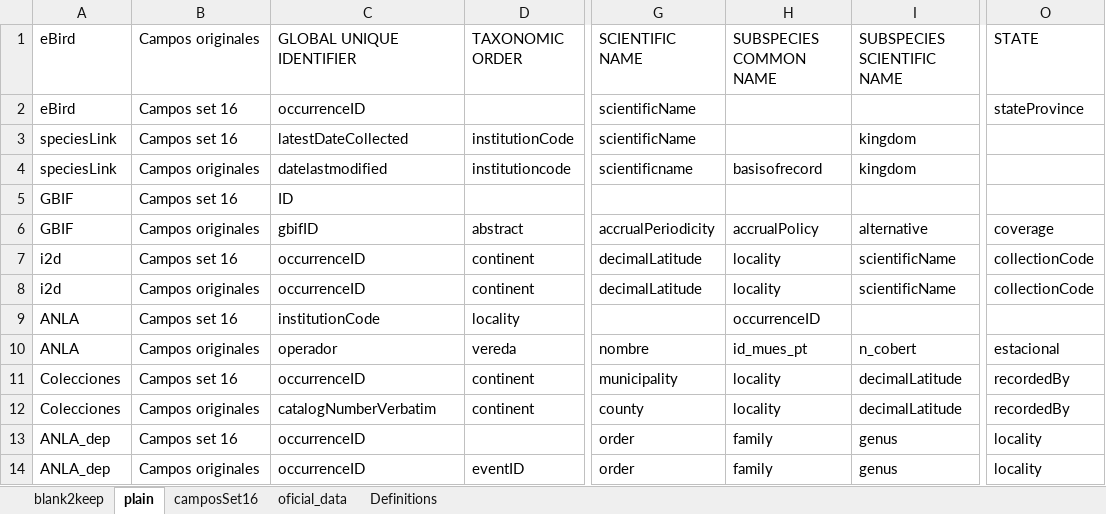
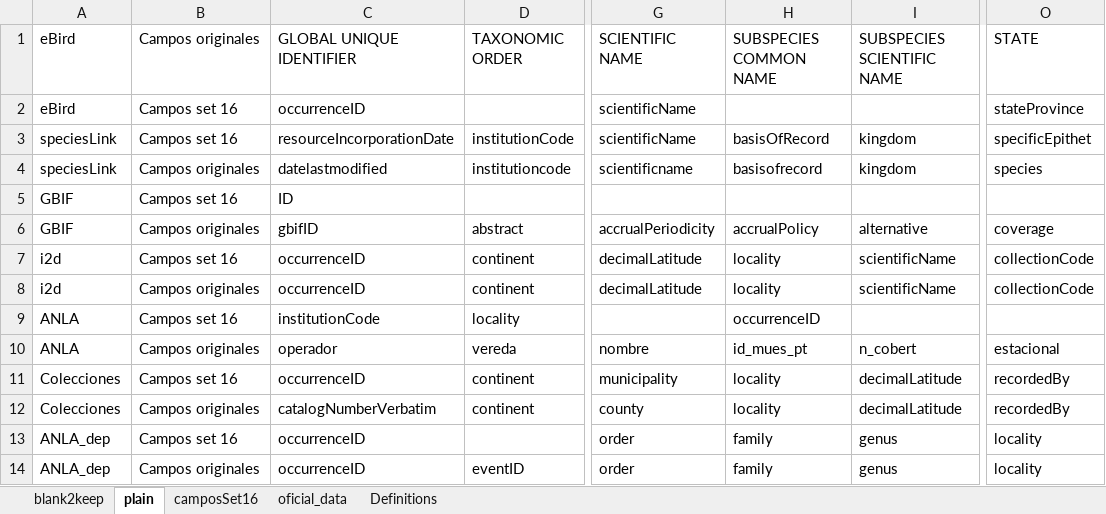
Before and after one commit to crcruzr/Unif_biological_data_-set16-, an Excel workbook: addicional_data/Indicaciones-Mapeos_2023.xlsx, sheet plain, drawn as a sheet; only a part is shown, gaps mark what is left out; values as stored, in another font and other column widths than the file's, no borders; the diff names each change by its address in the sheet, - before the commit and + after, or states it on an @@ line.

Commit message:
Ajust with data resoruces 20202

```diff
--- a/addicional_data/Indicaciones-Mapeos_2023.xlsx (sheet plain)
+++ b/addicional_data/Indicaciones-Mapeos_2023.xlsx (sheet plain)
-C3 (GLOBAL UNIQUE IDENTIFIER): latestDateCollected
+C3 (GLOBAL UNIQUE IDENTIFIER): resourceIncorporationDate
-H3 (SUBSPECIES COMMON NAME): (empty)
+H3 (SUBSPECIES COMMON NAME): basisOfRecord
-O3 (STATE): (empty)
+O3 (STATE): specificEpithet
-O4 (STATE): (empty)
+O4 (STATE): species
```
Also changed, not shown: sheet Definitions.
